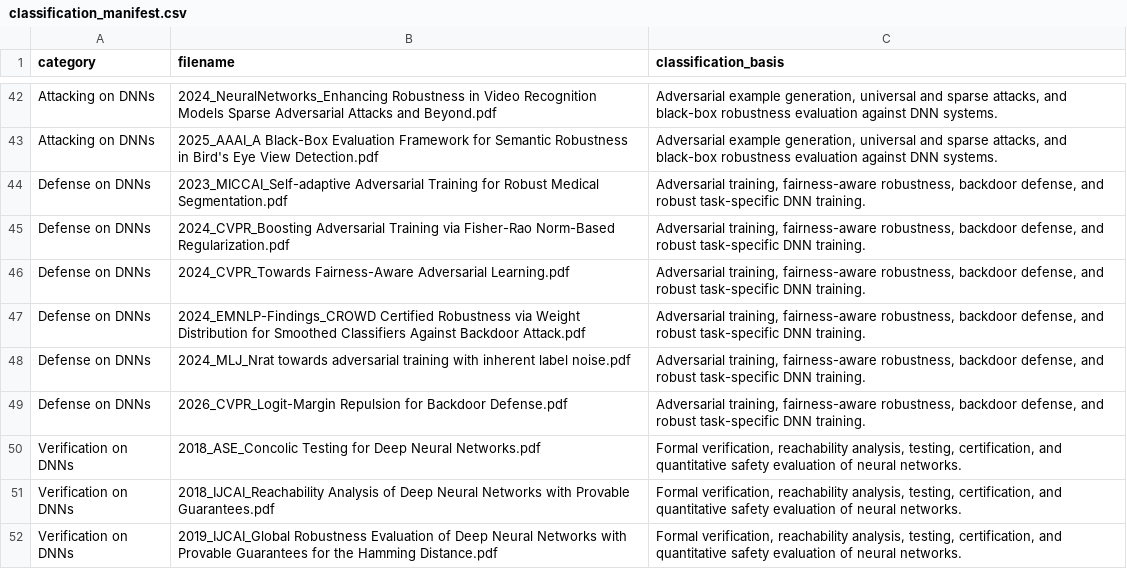
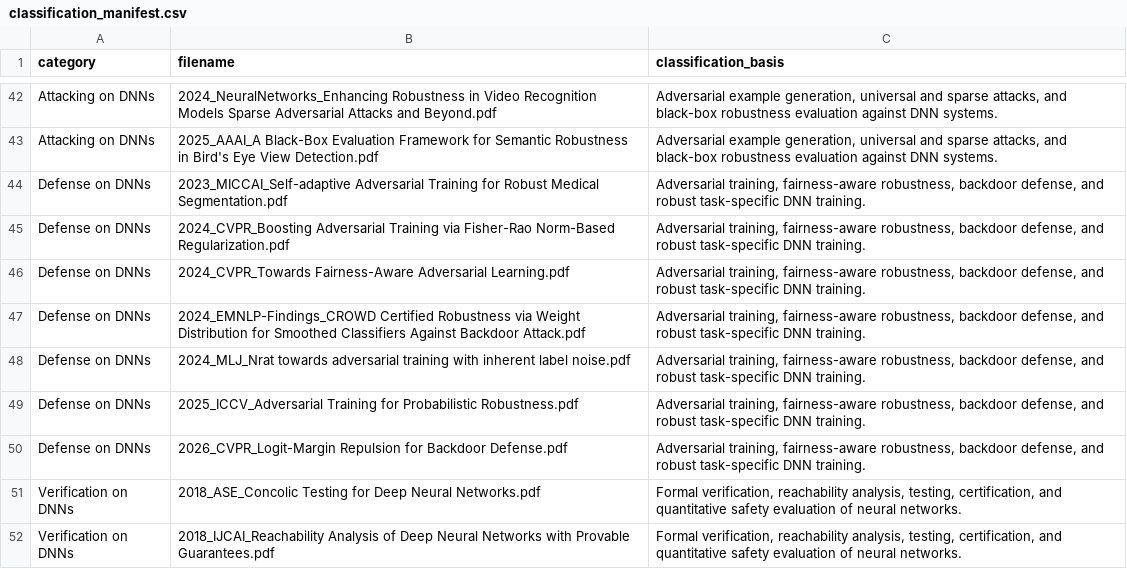
Before and after one commit to Trusted-LLM/research-showcase, a CSV file: papers_classified_by_topic/classification_manifest.csv, drawn as a sheet; only a part is shown, gaps mark what is left out; the shorter side is filled out with more unchanged rows.

Commit message:
Add ICCV 2025 AT-PR paper

```diff
--- a/papers_classified_by_topic/classification_manifest.csv
+++ b/papers_classified_by_topic/classification_manifest.csv
@@ -48,2 +48,3 @@ Defense on DNNs,2024_EMNLP-Findings_CROWD Certified Robustness via Weight Distri
 Defense on DNNs,2024_MLJ_Nrat towards adversarial training with inherent label noise.pdf,"Adversarial training, fairness-aware robustness, backdoor defense, and robust task-specific DNN training."
+Defense on DNNs,2025_ICCV_Adversarial Training for Probabilistic Robustness.pdf,"Adversarial training, fairness-aware robustness, backdoor defense, and robust task-specific DNN training."
 Defense on DNNs,2026_CVPR_Logit-Margin Repulsion for Backdoor Defense.pdf,"Adversarial training, fairness-aware robustness, backdoor defense, and robust task-specific DNN training."
```
Also changed, not shown: 6 other files.
